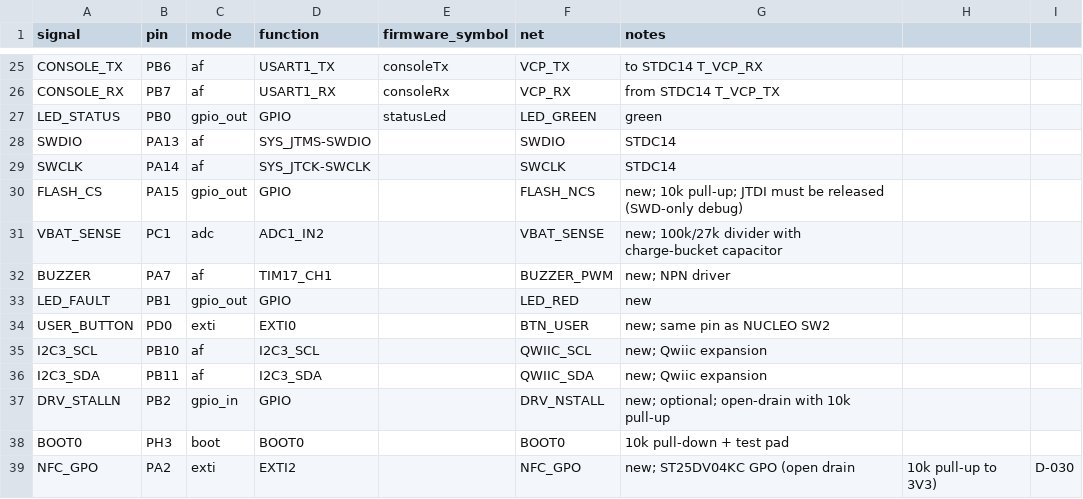
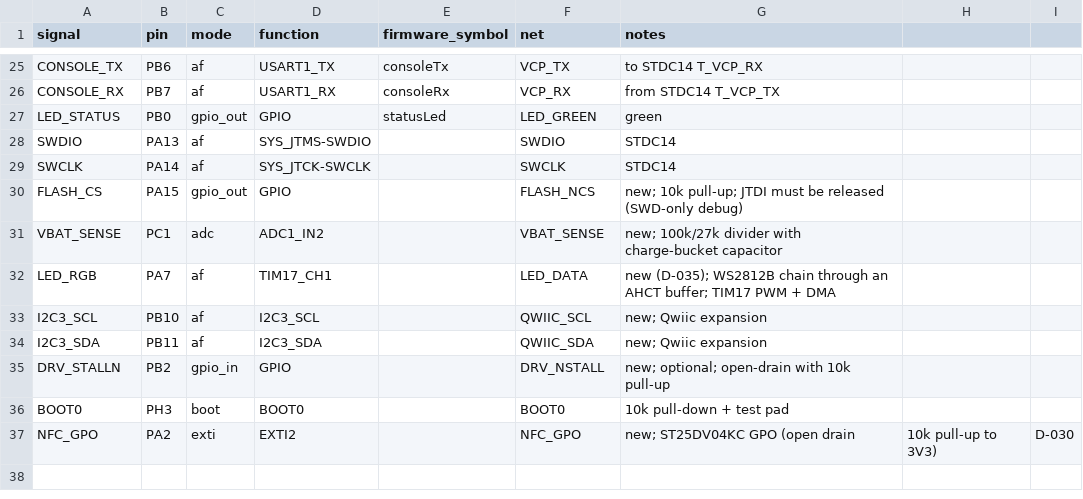
Before and after one commit to embedded-pro/e-inverted-pendulum-hardware, a CSV file: pin-data/pinmap.csv, drawn as a sheet; only a part is shown, gaps mark what is left out.

```diff
--- a/pin-data/pinmap.csv
+++ b/pin-data/pinmap.csv
@@ -31,5 +31,3 @@ FLASH_CS,PA15,gpio_out,GPIO,,FLASH_NCS,new; 10k pull-up; JTDI must be released (
 VBAT_SENSE,PC1,adc,ADC1_IN2,,VBAT_SENSE,new; 100k/27k divider with charge-bucket capacitor
-BUZZER,PA7,af,TIM17_CH1,,BUZZER_PWM,new; NPN driver
-LED_FAULT,PB1,gpio_out,GPIO,,LED_RED,new
-USER_BUTTON,PD0,exti,EXTI0,,BTN_USER,new; same pin as NUCLEO SW2
+LED_RGB,PA7,af,TIM17_CH1,,LED_DATA,new (D-035); WS2812B chain through an AHCT buffer; TIM17 PWM + DMA
 I2C3_SCL,PB10,af,I2C3_SCL,,QWIIC_SCL,new; Qwiic expansion
```
Also changed, not shown: bom/bom.csv, bom/bom_jlc.csv, 52 other files.
